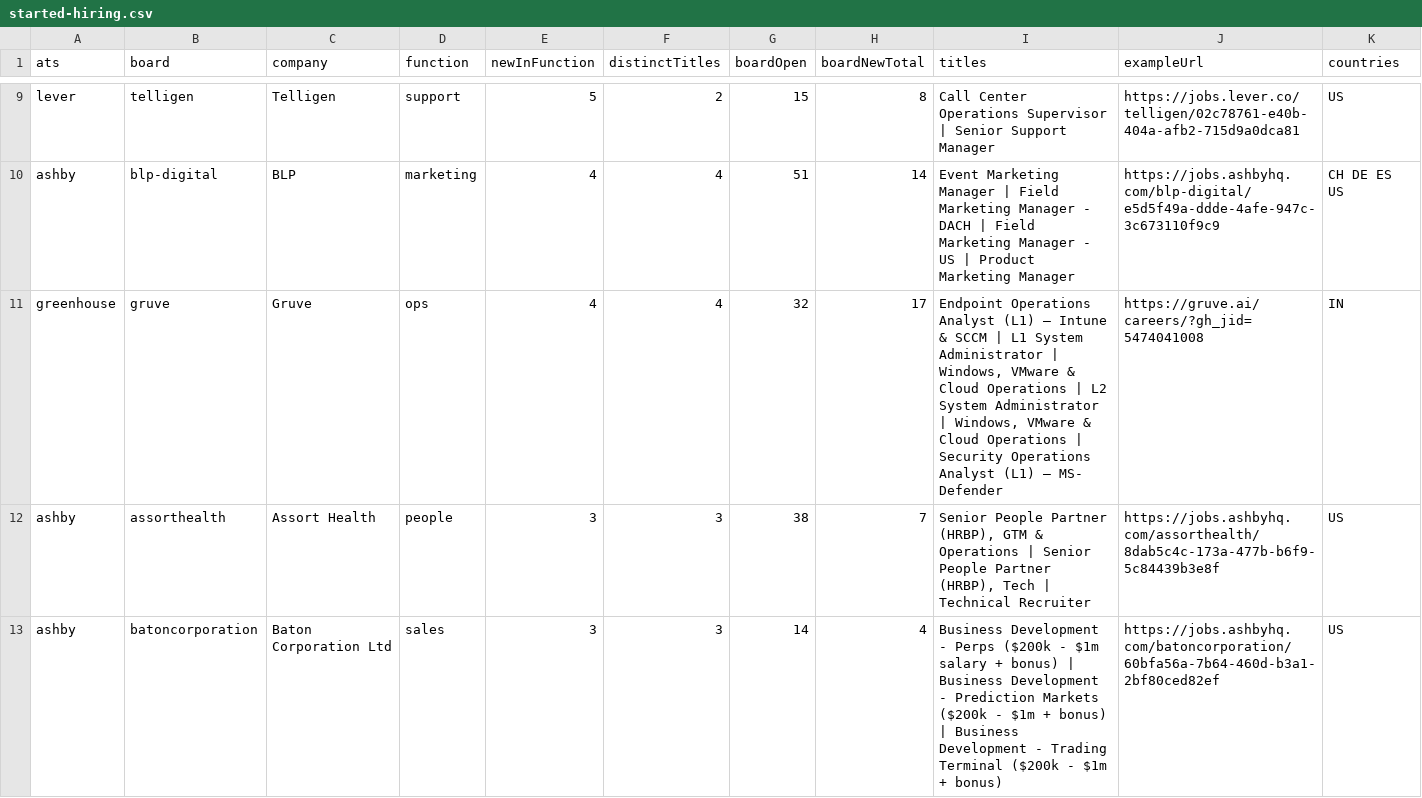
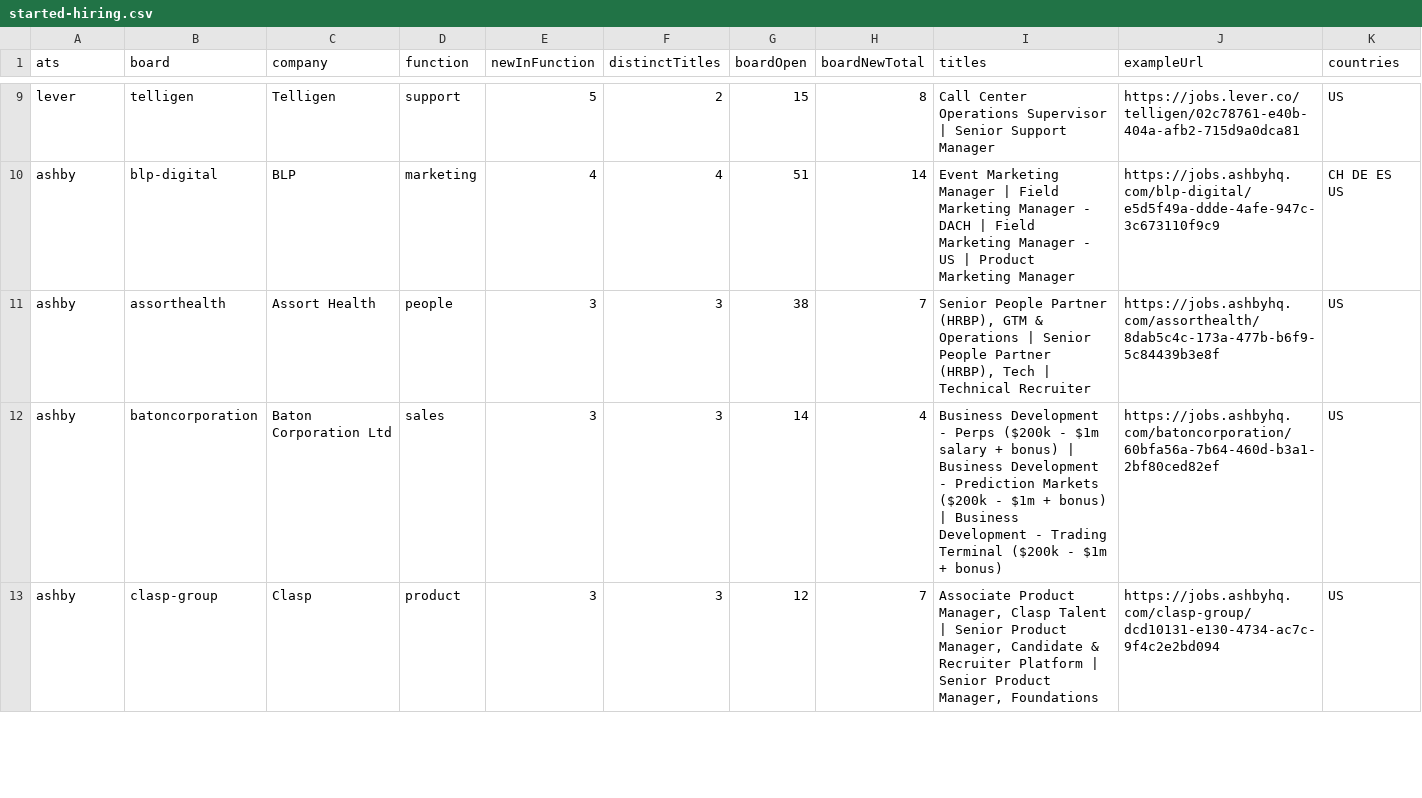
Before and after one commit to jordan-belfort-ai/Started-Hiring-Weekly, a CSV file: started-hiring.csv, drawn as a sheet; only a part is shown, gaps mark what is left out; the shorter side is filled out with more unchanged rows; rows hold the shown columns only; the diff covers the shown part only; the diff names each change by its address in the sheet, - before the commit and + after, or states it on an @@ line.

Commit message:
Hand-wrong drops 8 Nov: started-hiring.csv

```diff
--- a/started-hiring.csv
+++ b/started-hiring.csv
-row 11: greenhouse | gruve | Gruve | ops | 4 | 4 | 32 | 17 | Endpoint Operations Analyst (L1) – Intune & SCCM | L1 System Administrator | Windows, VMware & Cloud Operations | L2 System Administrator | Windows, VMware & Cloud Operations | Security Operations Analyst (L1) – MS- Defender | https://gruve.ai/careers/?gh_jid=5474041008 | IN
```
Also changed, not shown: 1 removed row elsewhere in this file.
